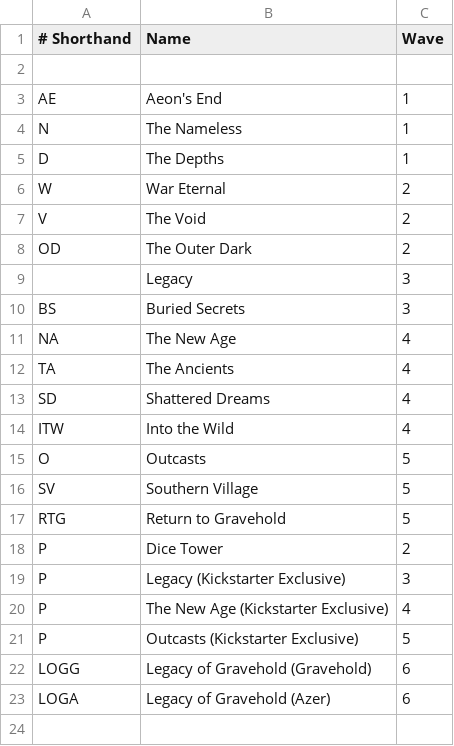
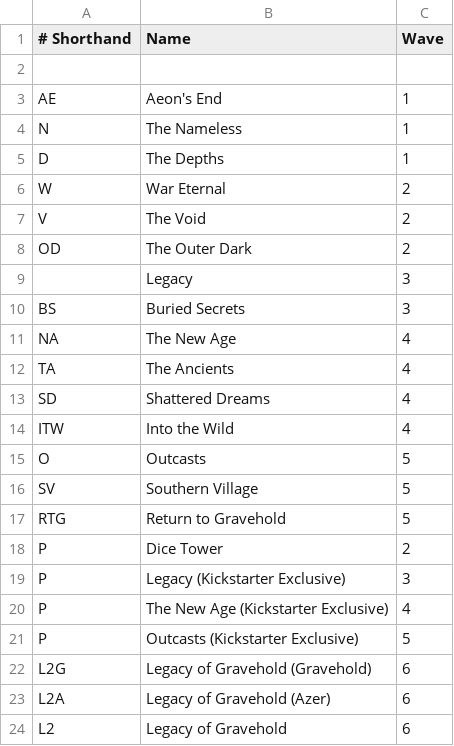
Before and after one commit to Vgr255/Lexive, a CSV file: boxes.csv, drawn as a sheet.

Commit message:
Added AE6 nemesis mats and dummys for the cards. Dummy cards have no info except for their IDs. Corrected the AE6 abbreviations LOG, LOGA and LOGG to L2, L2A and L2G. Added Maelstrom, including dummy nemesis cards.
Hitpoints are now in string format because of Mother of Rust and Paradox of Myth and Bone. "battle" is now str as well because of Maelstrom, Brama and Z'hana.

Removed an "Â" artifact from the Knight of Shackles' text.

Altered the python code to support Ic cards (no more "upper()") for Maelstrom and L2 nemesis cards. Also there are a few more comments and some additional line-breaks for easier debugging.

```diff
--- a/boxes.csv
+++ b/boxes.csv
@@ -21,3 +21,4 @@ P,The New Age (Kickstarter Exclusive),4
 P,Outcasts (Kickstarter Exclusive),5
-LOGG,Legacy of Gravehold (Gravehold),6
-LOGA,Legacy of Gravehold (Azer),6
+L2G,Legacy of Gravehold (Gravehold),6
+L2A,Legacy of Gravehold (Azer),6
+L2,Legacy of Gravehold,6
```
Also changed, not shown: breaches.csv, player_mats.csv, 4 other files.
